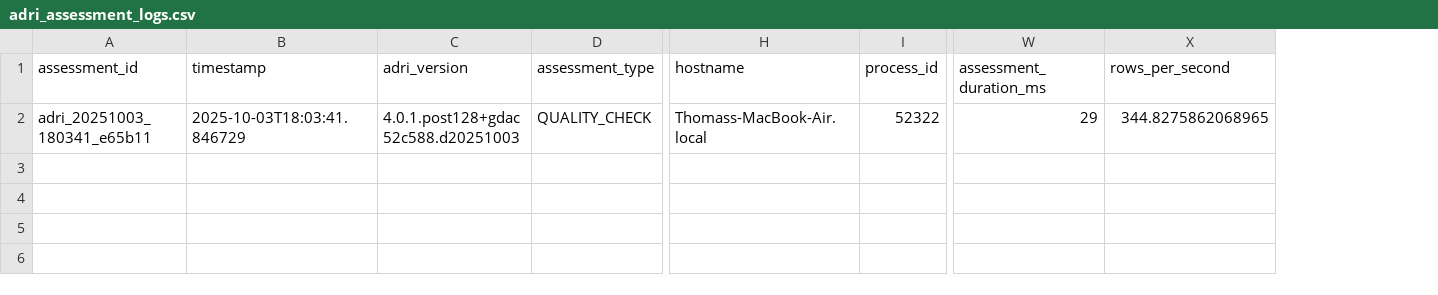
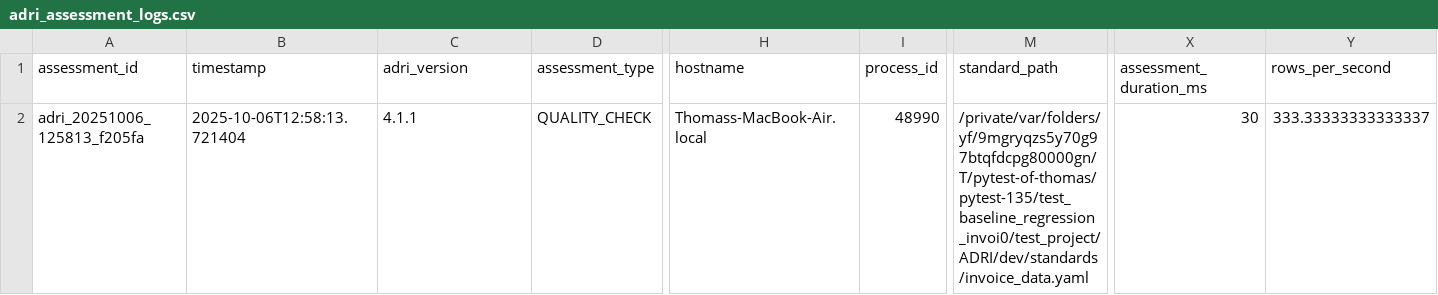
Before and after one commit to adri-standard/adri, a CSV file: ADRI/tutorials/invoice_processing/baseline_outcome/adri_assessment_logs.csv, drawn as a sheet; only a part is shown, gaps mark what is left out; addresses are those after the commit; the diff names each change by its address in the sheet, - before the commit and + after, or states it on an @@ line.

```diff
--- a/ADRI/tutorials/invoice_processing/baseline_outcome/adri_assessment_logs.csv
+++ b/ADRI/tutorials/invoice_processing/baseline_outcome/adri_assessment_logs.csv
+column M (standard_path), row 2: /private/var/folders/yf/9mgryqzs5y70g97btqfdcpg80000gn/T/pytest-of-thomas/pytest-135/test_baseline_regression_invoi0/test_project/ADRI/dev/standards/invoice_data.yaml
-A2 (assessment_id): adri_20251003_180341_e65b11
+A2 (assessment_id): adri_20251006_125813_f205fa
-B2 (timestamp): 2025-10-03T18:03:41.846729
+B2 (timestamp): 2025-10-06T12:58:13.721404
-C2 (adri_version): 4.0.1.post128+gdac52c588.d20251003
+C2 (adri_version): 4.1.1
-I2 (process_id): 52322
+I2 (process_id): 48990
-X2 (assessment_duration_ms): 29
+X2 (assessment_duration_ms): 30
-Y2 (rows_per_second): 344.8275862068965
+Y2 (rows_per_second): 333.33333333333337
```
Also changed, not shown: ADRI/tutorials/invoice_processing/baseline_outcome/adri_dimension_scores.csv, 4 other files.
